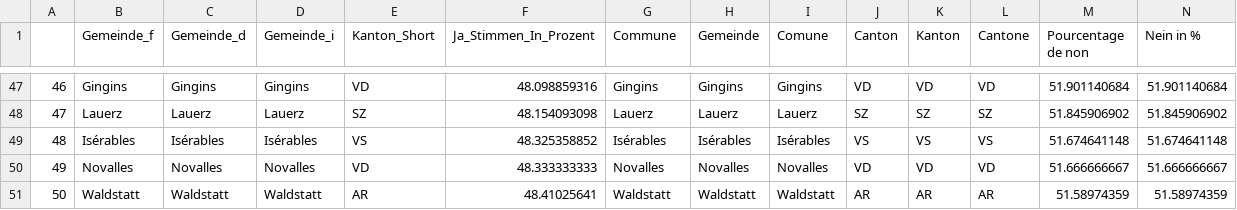
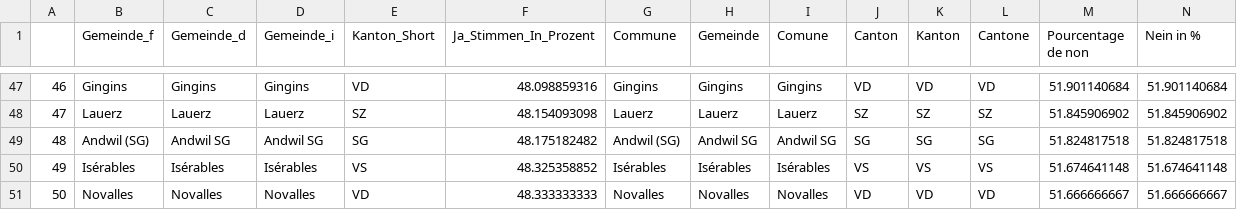
Before and after one commit to awp-finanznachrichten/lena_november2021, a CSV file: Tableaux/infi_flop.csv, drawn as a sheet; only a part is shown, gaps mark what is left out; removed rows and columns are numbered as before the commit, all else as after; rows hold the shown columns only; the diff names each change by its address in the sheet, - before the commit and + after, or states it on an @@ line.

```diff
--- a/Tableaux/infi_flop.csv
+++ b/Tableaux/infi_flop.csv
+row 49: 48 | Andwil (SG) | Andwil SG | Andwil SG | SG | 48.175182482 | Andwil (SG) | Andwil SG | Andwil SG | SG | SG | SG | 51.824817518 | 51.824817518
-A50: 48
+A50: 49
-A51: 49
+A51: 50
-row 51: 50 | Waldstatt | Waldstatt | Waldstatt | AR | 48.41025641 | Waldstatt | Waldstatt | Waldstatt | AR | AR | AR | 51.58974359 | 51.58974359
```
Also changed, not shown: Tableaux/covid_flop.csv, Tableaux/covid_top.csv, 3 other files.
